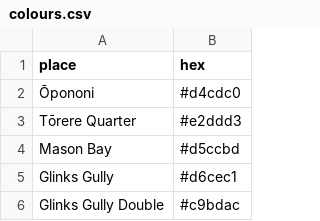
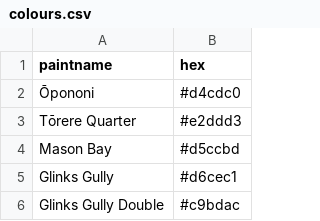
Before and after one commit to DOSull/dosull.github.io, a CSV file: posts/2025-08-03-dulux-colours-in-python/data/colours.csv, drawn as a sheet; only a part is shown.

Commit message:
substantial cleanup of the geocoding and associated table updating steps in dulux colour map code

```diff
--- a/posts/2025-08-03-dulux-colours-in-python/data/colours.csv
+++ b/posts/2025-08-03-dulux-colours-in-python/data/colours.csv
@@ -1,2 +1,2 @@
-place,hex
+paintname,hex
 Ōpononi,#d4cdc0
```
Also changed, not shown: 11 other files.
